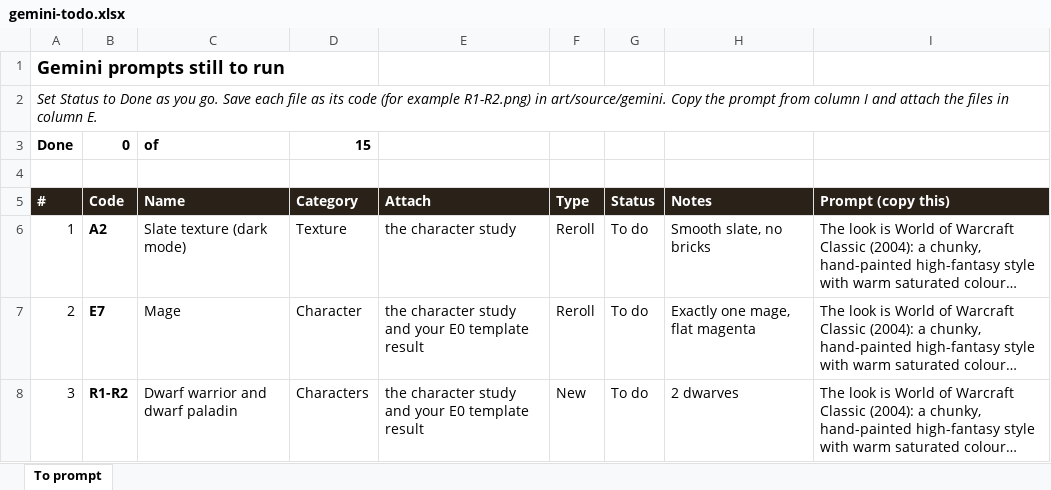
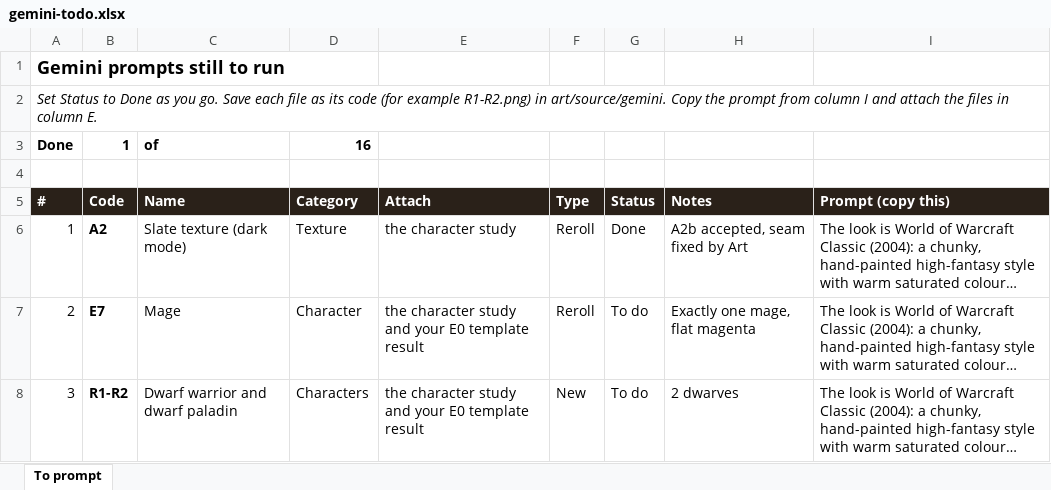
Before and after one commit to europalle/flight-path-raiders, an Excel workbook: art/gemini-todo.xlsx, sheet To prompt, drawn as a sheet; only a part is shown; long unchanged cells end in …; values as stored, in another font and other column widths than the file's, no borders; conditional formats not drawn; removed rows and columns are numbered as before the commit, all else as after; the diff covers the shown part only; the diff names each change by its address in the sheet, - before the commit and + after, or states it on an @@ line.

```diff
--- a/art/gemini-todo.xlsx (sheet To prompt)
+++ b/art/gemini-todo.xlsx (sheet To prompt)
-row 3: Done | 0 | of | 15
+row 3: Done | 1 | of | 16
-G6 (Status): To do
+G6 (Status): Done
-H6 (Notes): Smooth slate, no bricks
+H6 (Notes): A2b accepted, seam fixed by Art
```
Also changed, not shown: 1 added row, 5 edited cells and row numbers in column A elsewhere in this sheet, 1 other file.
